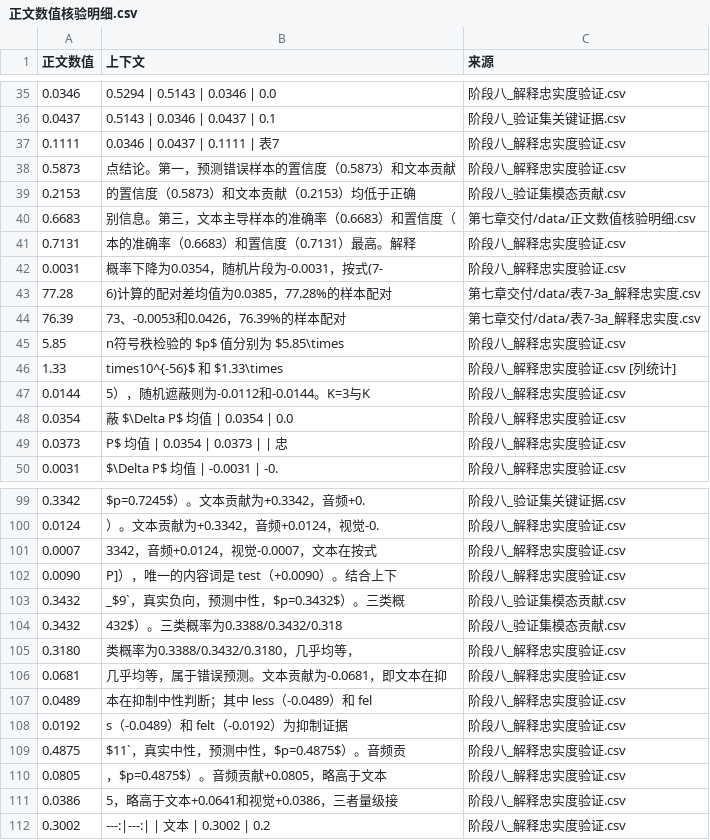
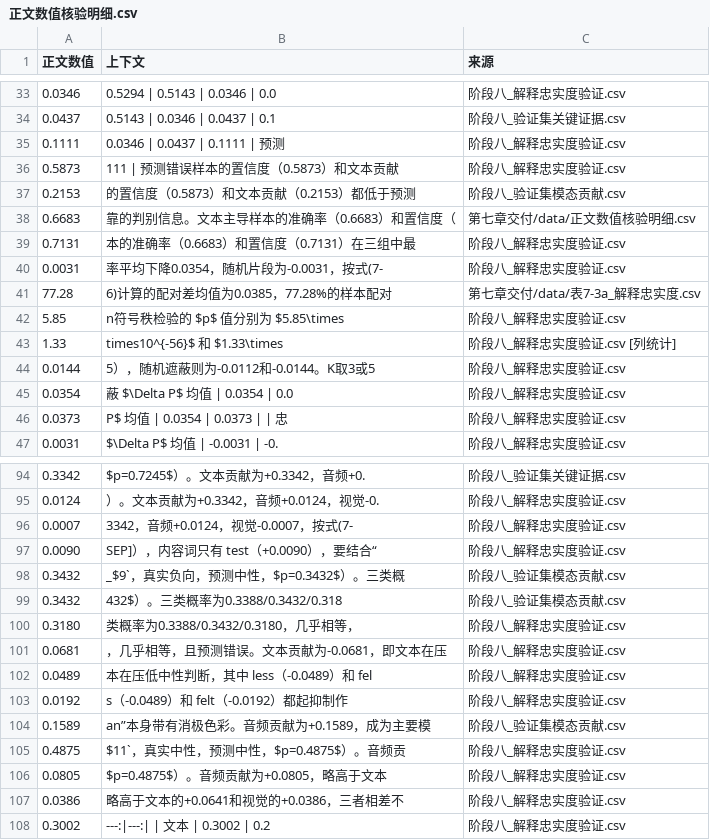
Before and after one commit to x1076906429-lab/huawei-cup, a CSV file: 第七章交付/data/正文数值核验明细.csv, drawn as a sheet; only a part is shown, gaps mark what is left out; the diff covers the shown part only.

```diff
--- a/第七章交付/data/正文数值核验明细.csv
+++ b/第七章交付/data/正文数值核验明细.csv
@@ -36,13 +34,12 @@
 0.0437,0.5143 | 0.0346 | 0.0437 | 0.1,阶段八_验证集关键证据.csv
-0.1111,0.0346 | 0.0437 | 0.1111 |  表7,阶段八_解释忠实度验证.csv
-0.5873,点结论。第一，预测错误样本的置信度（0.5873）和文本贡献,阶段八_解释忠实度验证.csv
-0.2153,的置信度（0.5873）和文本贡献（0.2153）均低于正确,阶段八_验证集模态贡献.csv
-0.6683,别信息。第三，文本主导样本的准确率（0.6683）和置信度（,第七章交付/data/正文数值核验明细.csv
-0.7131,本的准确率（0.6683）和置信度（0.7131）最高。解释,阶段八_解释忠实度验证.csv
-0.0031,概率下降为0.0354，随机片段为-0.0031，按式(7-,阶段八_解释忠实度验证.csv
+0.1111,0.0346 | 0.0437 | 0.1111 |  预测,阶段八_解释忠实度验证.csv
+0.5873,111 |  预测错误样本的置信度（0.5873）和文本贡献,阶段八_解释忠实度验证.csv
+0.2153,的置信度（0.5873）和文本贡献（0.2153）都低于预测,阶段八_验证集模态贡献.csv
+0.6683,靠的判别信息。文本主导样本的准确率（0.6683）和置信度（,第七章交付/data/正文数值核验明细.csv
+0.7131,本的准确率（0.6683）和置信度（0.7131）在三组中最,阶段八_解释忠实度验证.csv
+0.0031,率平均下降0.0354，随机片段为-0.0031，按式(7-,阶段八_解释忠实度验证.csv
 77.28,6)计算的配对差均值为0.0385，77.28%的样本配对,第七章交付/data/表7-3a_解释忠实度.csv
-76.39,73、-0.0053和0.0426，76.39%的样本配对,第七章交付/data/表7-3a_解释忠实度.csv
 5.85,n符号秩检验的 $p$ 值分别为 $5.85\times,阶段八_解释忠实度验证.csv
 1.33,times10^{-56}$ 和 $1.33\times,阶段八_解释忠实度验证.csv [列统计]
-0.0144,5），随机遮蔽则为-0.0112和-0.0144。K=3与K,阶段八_解释忠实度验证.csv
+0.0144,5），随机遮蔽则为-0.0112和-0.0144。K取3或5,阶段八_解释忠实度验证.csv
 0.0354,蔽 $\Delta P$ 均值 | 0.0354 | 0.0,阶段八_解释忠实度验证.csv
@@ -100,13 +95,14 @@
 0.0124,）。文本贡献为+0.3342，音频+0.0124，视觉-0.,阶段八_解释忠实度验证.csv
-0.0007,3342，音频+0.0124，视觉-0.0007，文本在按式,阶段八_解释忠实度验证.csv
-0.0090,P]），唯一的内容词是 test（+0.0090）。结合上下,阶段八_解释忠实度验证.csv
+0.0007,3342，音频+0.0124，视觉-0.0007，按式(7-,阶段八_解释忠实度验证.csv
+0.0090,SEP]），内容词只有 test（+0.0090），要结合“,阶段八_解释忠实度验证.csv
 0.3432,_$9`，真实负向，预测中性，$p=0.3432$）。三类概,阶段八_验证集模态贡献.csv
 0.3432,432$）。三类概率为0.3388/0.3432/0.318,阶段八_验证集模态贡献.csv
-0.3180,类概率为0.3388/0.3432/0.3180，几乎均等，,阶段八_解释忠实度验证.csv
-0.0681,几乎均等，属于错误预测。文本贡献为-0.0681，即文本在抑,阶段八_解释忠实度验证.csv
-0.0489,本在抑制中性判断；其中 less（-0.0489）和 fel,阶段八_解释忠实度验证.csv
-0.0192,s（-0.0489）和 felt（-0.0192）为抑制证据,阶段八_解释忠实度验证.csv
+0.3180,类概率为0.3388/0.3432/0.3180，几乎相等，,阶段八_解释忠实度验证.csv
+0.0681,，几乎相等，且预测错误。文本贡献为-0.0681，即文本在压,阶段八_解释忠实度验证.csv
+0.0489,本在压低中性判断，其中 less（-0.0489）和 fel,阶段八_解释忠实度验证.csv
+0.0192,s（-0.0489）和 felt（-0.0192）都起抑制作,阶段八_解释忠实度验证.csv
+0.1589,an”本身带有消极色彩。音频贡献为+0.1589，成为主要模,阶段八_验证集模态贡献.csv
 0.4875,$11`，真实中性，预测中性，$p=0.4875$）。音频贡,阶段八_解释忠实度验证.csv
-0.0805,，$p=0.4875$）。音频贡献+0.0805，略高于文本,阶段八_解释忠实度验证.csv
-0.0386,5，略高于文本+0.0641和视觉+0.0386，三者量级接,阶段八_解释忠实度验证.csv
+0.0805,$p=0.4875$）。音频贡献为+0.0805，略高于文本,阶段八_解释忠实度验证.csv
+0.0386,略高于文本的+0.0641和视觉的+0.0386，三者相差不,阶段八_解释忠实度验证.csv
 0.3002,---:|---:| | 文本 | 0.3002 | 0.2,阶段八_解释忠实度验证.csv
```
Also changed, not shown: 5 removed rows and 28 edited cells elsewhere in this file, 5 other files.
